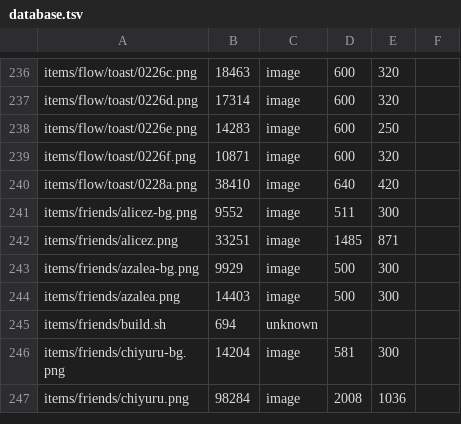
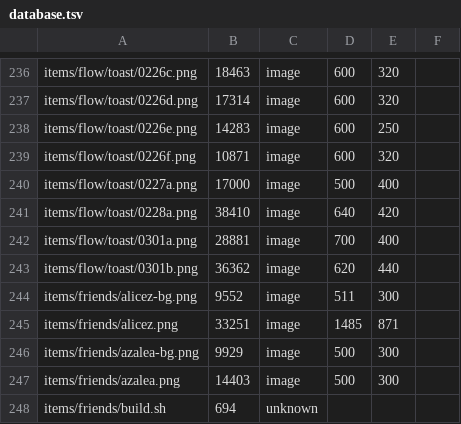
Before and after one commit to ayuusweetfish/caisse, a TSV file: misc/stat/database.tsv, drawn as a sheet; only a part is shown, gaps mark what is left out; the shorter side is filled out with more unchanged rows; the diff names each change by its address in the sheet, - before the commit and + after, or states it on an @@ line.

Commit message:
+flow/toast (WIP)

```diff
--- a/misc/stat/database.tsv
+++ b/misc/stat/database.tsv
+row 240: items/flow/toast/0227a.png | 17000 | image | 500 | 400
+row 242: items/flow/toast/0301a.png | 28881 | image | 700 | 400
+row 243: items/flow/toast/0301b.png | 36362 | image | 620 | 440
```
Also changed, not shown: 4 other files.
